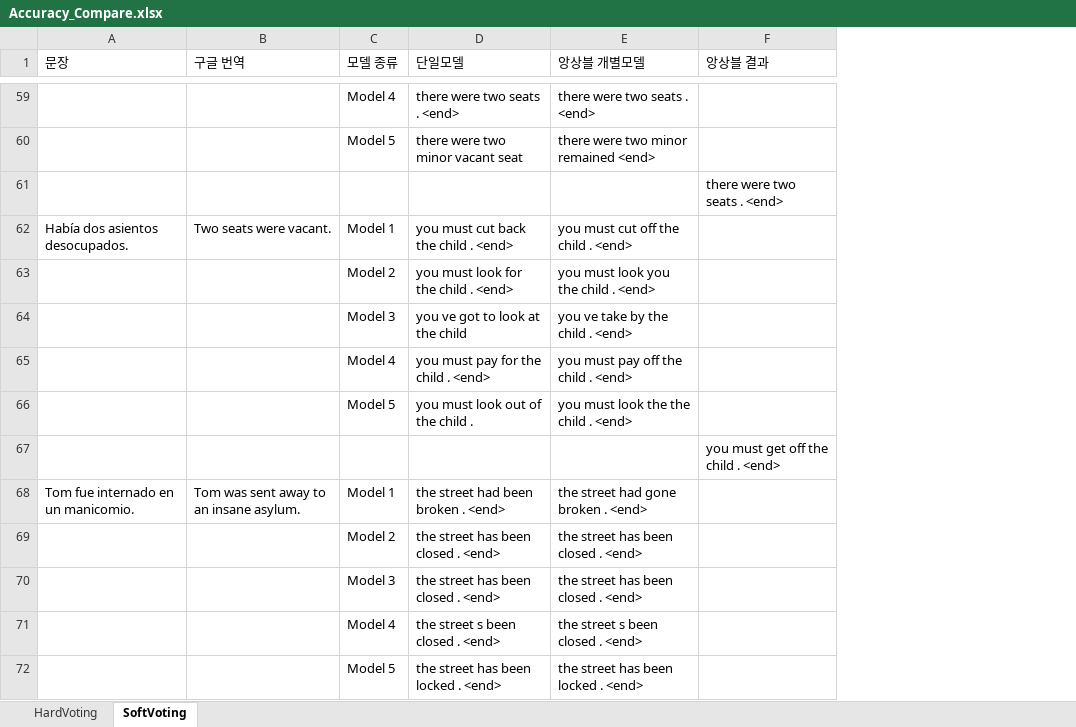
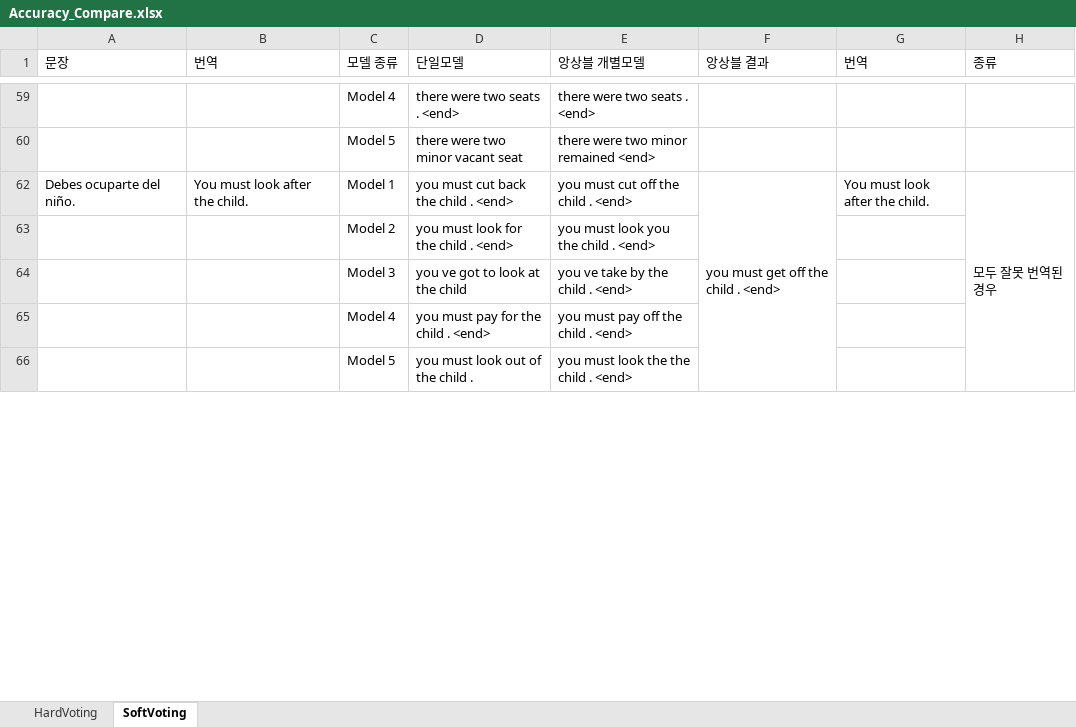
Before and after one commit to aaajeong/NMT-Ensemble-Study, an Excel workbook: Accuracy_Compare.xlsx, sheet SoftVoting, drawn as a sheet; only a part is shown, gaps mark what is left out; values as stored, in another font and other column widths than the file's, no cell formats; removed rows and columns are numbered as before the commit, all else as after; the diff covers the shown part only; the diff names each change by its address in the sheet, - before the commit and + after, or states it on an @@ line.

Commit message:
Sigle Model & 5 Ensemble Model 번역 정확도 비교

```diff
--- a/Accuracy_Compare.xlsx (sheet SoftVoting)
+++ b/Accuracy_Compare.xlsx (sheet SoftVoting)
+column G (번역), row 62: You must look after the child.
+column H (종류), row 62: 모두 잘못 번역된 경우
-B1: 구글 번역
+B1: 번역
-row 61:  |  |  |  |  | there were two seats . <end>
-A62 (문장): Había dos asientos desocupados.
+A62 (문장): Debes ocuparte del niño.
-B62 (번역): Two seats were vacant.
+B62 (번역): You must look after the child.
-F62 (앙상블 결과): (empty)
+F62 (앙상블 결과): you must get off the child . <end>
+F62:F66 merged
-row 67:  |  |  |  |  | you must get off the child . <end>
-row 68: Tom fue internado en un manicomio. | Tom was sent away to an insane asylum. | Model 1 | the street had been broken . <end> | the street had gone broken . <end>
@@ row 69 hidden:  |  | Model 2 | the street has been closed . <end> | the street has been closed . <end> @@
@@ row 70 hidden:  |  | Model 3 | the street has been closed . <end> | the street has been closed . <end> @@
@@ row 71 hidden:  |  | Model 4 | the street s been closed . <end> | the street s been closed . <end> @@
@@ row 72 hidden:  |  | Model 5 | the street has been locked . <end> | the street has been locked . <end> @@
```
Also changed, not shown: 54 removed rows, 48 hidden or unhidden rows, 49 edited cells and merged cells elsewhere in this sheet, sheet HardVoting, cell formats, hidden cells, 1 other file.
